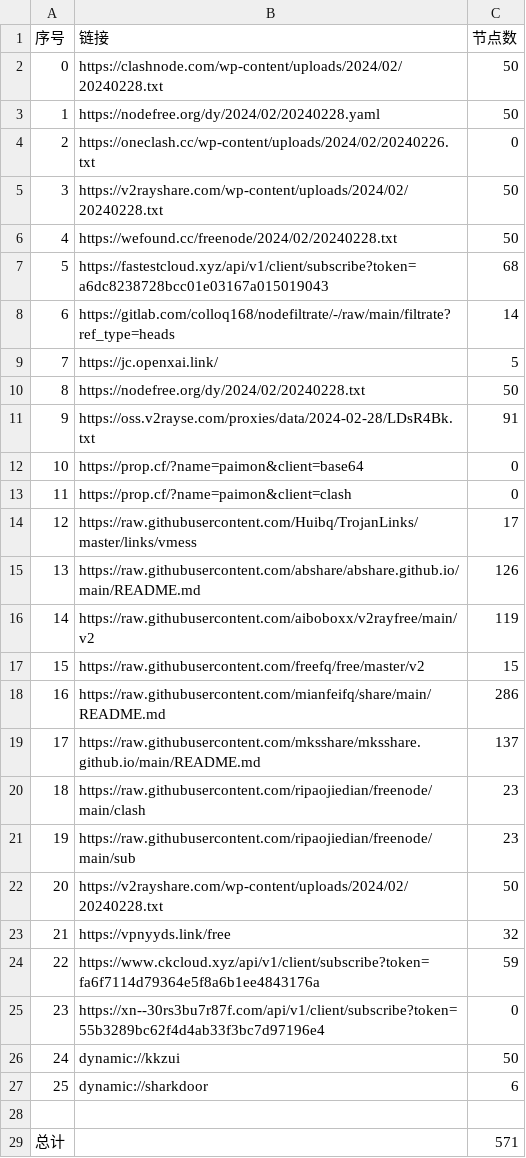
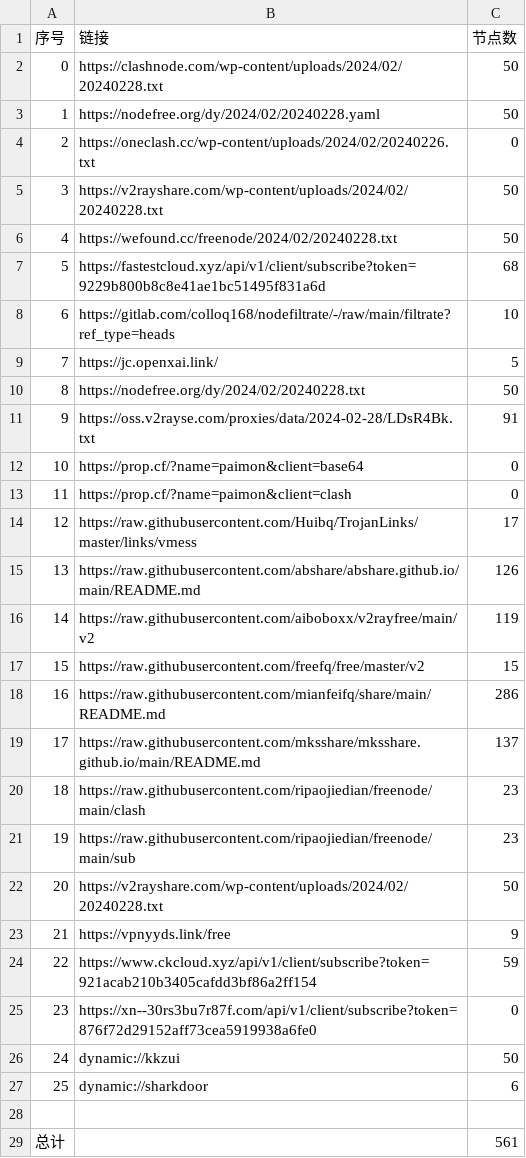
Before and after one commit to starsdream666/NoMoreWalls, a CSV file: list_result.csv, drawn as a sheet.

```diff
--- a/list_result.csv
+++ b/list_result.csv
@@ -6,4 +6,4 @@
 4,https://wefound.cc/freenode/2024/02/20240228.txt,50
-5,https://fastestcloud.xyz/api/v1/client/subscribe?token=a6dc8238728bcc01e03167a015019043,68
-6,https://gitlab.com/colloq168/nodefiltrate/-/raw/main/filtrate?ref_type=heads,14
+5,https://fastestcloud.xyz/api/v1/client/subscribe?token=9229b800b8c8e41ae1bc51495f831a6d,68
+6,https://gitlab.com/colloq168/nodefiltrate/-/raw/main/filtrate?ref_type=heads,10
 7,https://jc.openxai.link/,5
@@ -22,5 +22,5 @@
 20,https://v2rayshare.com/wp-content/uploads/2024/02/20240228.txt,50
-21,https://vpnyyds.link/free,32
-22,https://www.ckcloud.xyz/api/v1/client/subscribe?token=fa6f7114d79364e5f8a6b1ee4843176a,59
-23,https://xn--30rs3bu7r87f.com/api/v1/client/subscribe?token=55b3289bc62f4d4ab33f3bc7d97196e4,0
+21,https://vpnyyds.link/free,9
+22,https://www.ckcloud.xyz/api/v1/client/subscribe?token=921acab210b3405cafdd3bf86a2ff154,59
+23,https://xn--30rs3bu7r87f.com/api/v1/client/subscribe?token=876f72d29152aff73cea5919938a6fe0,0
 24,dynamic://kkzui,50
@@ -28,2 +28,2 @@
 
-总计,,571
+总计,,561
```
Also changed, not shown: 21 other files.
